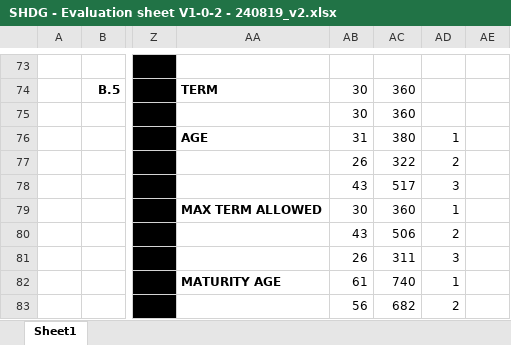
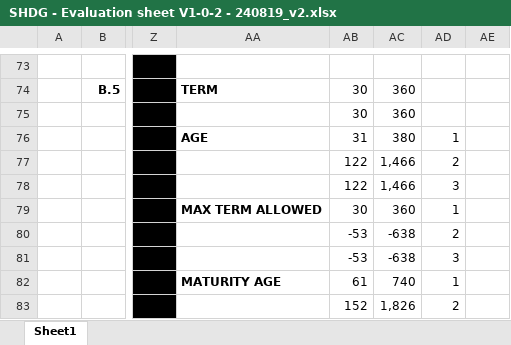
Before and after one commit to jn-devops/homeful-sheet, an Excel workbook: resources/docs/SHDG - Evaluation sheet V1-0-2 - 240819_v2.xlsx, sheet Sheet1, drawn as a sheet; only a part is shown, gaps mark what is left out; values as stored, in another font and other column widths than the file's, no borders; charts and pictures and conditional formats not drawn; the diff covers the shown part only; the diff names each change by its address in the sheet, - before the commit and + after, or states it on an @@ line.

```diff
--- a/resources/docs/SHDG - Evaluation sheet V1-0-2 - 240819_v2.xlsx (sheet Sheet1)
+++ b/resources/docs/SHDG - Evaluation sheet V1-0-2 - 240819_v2.xlsx (sheet Sheet1)
-AB77: 26
+AB77: 122
-AC77: 322
+AC77: 1,466
-AB78: 43
+AB78: 122
-AC78: 517
+AC78: 1,466
-AB80: 43
+AB80: -53
-AC80: 506
+AC80: -638
-AB81: 26
+AB81: -53
-AC81: 311
+AC81: -638
-AB83: 56
+AB83: 152
-AC83: 682
+AC83: 1,826
```
Also changed, not shown: 35 edited cells and cell formats elsewhere in this sheet, 2 other files.
